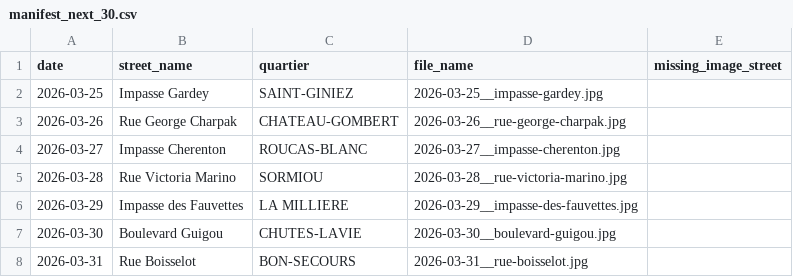
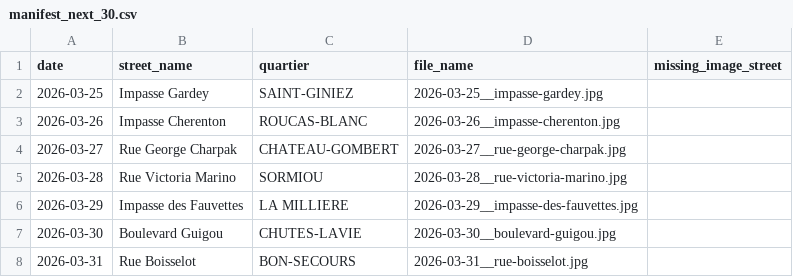
Before and after one commit to philippemaraval/camino, a CSV file: data/daily_images/manifest_next_30.csv, drawn as a sheet; only a part is shown.

Commit message:
Move Impasse Cherenton to 2026-03-26 and shift George Charpak to 2026-03-27

```diff
--- a/data/daily_images/manifest_next_30.csv
+++ b/data/daily_images/manifest_next_30.csv
@@ -2,4 +2,4 @@ date,street_name,quartier,file_name,missing_image_street
 2026-03-25,Impasse Gardey,SAINT-GINIEZ,2026-03-25__impasse-gardey.jpg,
-2026-03-26,Rue George Charpak,CHATEAU-GOMBERT,2026-03-26__rue-george-charpak.jpg,
-2026-03-27,Impasse Cherenton,ROUCAS-BLANC,2026-03-27__impasse-cherenton.jpg,
+2026-03-26,Impasse Cherenton,ROUCAS-BLANC,2026-03-26__impasse-cherenton.jpg,
+2026-03-27,Rue George Charpak,CHATEAU-GOMBERT,2026-03-27__rue-george-charpak.jpg,
 2026-03-28,Rue Victoria Marino,SORMIOU,2026-03-28__rue-victoria-marino.jpg,
```
Also changed, not shown: dist/data/daily_images/manifest_next_30.csv, 4 other files.
